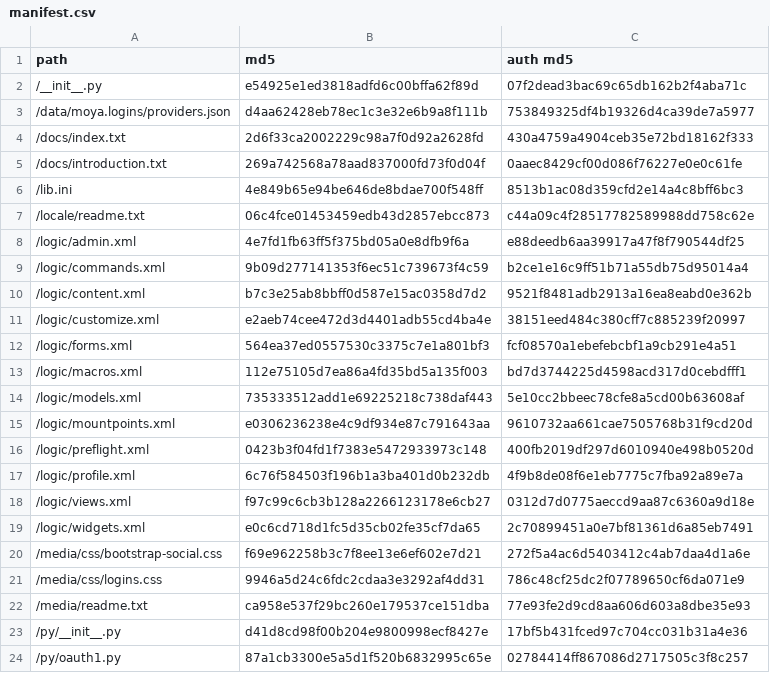
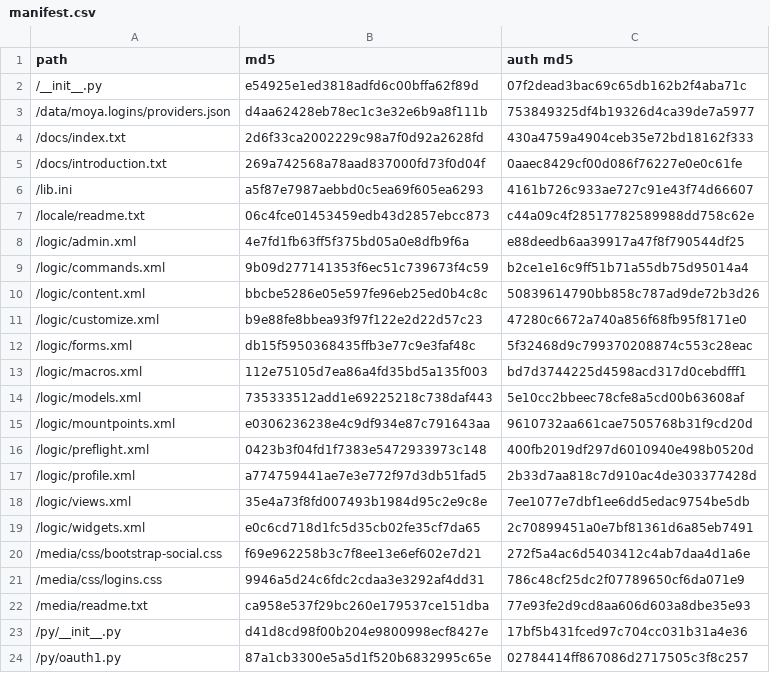
Before and after one commit to moyaproject/moya-techblog, a CSV file: site/external/moya.logins/manifest.csv, drawn as a sheet; only a part is shown.

Commit message:
update moya-logins

```diff
--- a/site/external/moya.logins/manifest.csv
+++ b/site/external/moya.logins/manifest.csv
@@ -5,3 +5,3 @@
 "/docs/introduction.txt",269a742568a78aad837000fd73f0d04f,0aaec8429cf00d086f76227e0e0c61fe
-"/lib.ini",4e849b65e94be646de8bdae700f548ff,8513b1ac08d359cfd2e14a4c8bff6bc3
+"/lib.ini",a5f87e7987aebbd0c5ea69f605ea6293,4161b726c933ae727c91e43f74d66607
 "/locale/readme.txt",06c4fce01453459edb43d2857ebcc873,c44a09c4f28517782589988dd758c62e
@@ -9,5 +9,5 @@
 "/logic/commands.xml",9b09d277141353f6ec51c739673f4c59,b2ce1e16c9ff51b71a55db75d95014a4
-"/logic/content.xml",b7c3e25ab8bbff0d587e15ac0358d7d2,9521f8481adb2913a16ea8eabd0e362b
-"/logic/customize.xml",e2aeb74cee472d3d4401adb55cd4ba4e,38151eed484c380cff7c885239f20997
-"/logic/forms.xml",564ea37ed0557530c3375c7e1a801bf3,fcf08570a1ebefebcbf1a9cb291e4a51
+"/logic/content.xml",bbcbe5286e05e597fe96eb25ed0b4c8c,50839614790bb858c787ad9de72b3d26
+"/logic/customize.xml",b9e88fe8bbea93f97f122e2d22d57c23,47280c6672a740a856f68fb95f8171e0
+"/logic/forms.xml",db15f5950368435ffb3e77c9e3faf48c,5f32468d9c799370208874c553c28eac
 "/logic/macros.xml",112e75105d7ea86a4fd35bd5a135f003,bd7d3744225d4598acd317d0cebdfff1
@@ -16,4 +16,4 @@
 "/logic/preflight.xml",0423b3f04fd1f7383e5472933973c148,400fb2019df297d6010940e498b0520d
-"/logic/profile.xml",6c76f584503f196b1a3ba401d0b232db,4f9b8de08f6e1eb7775c7fba92a89e7a
-"/logic/views.xml",f97c99c6cb3b128a2266123178e6cb27,0312d7d0775aeccd9aa87c6360a9d18e
+"/logic/profile.xml",a774759441ae7e3e772f97d3db51fad5,2b33d7aa818c7d910ac4de303377428d
+"/logic/views.xml",35e4a73f8fd007493b1984d95c2e9c8e,7ee1077e7dbf1ee6dd5edac9754be5db
 "/logic/widgets.xml",e0c6cd718d1fc5d35cb02fe35cf7da65,2c70899451a0e7bf81361d6a85eb7491
```
Also changed, not shown: 6 other files.
